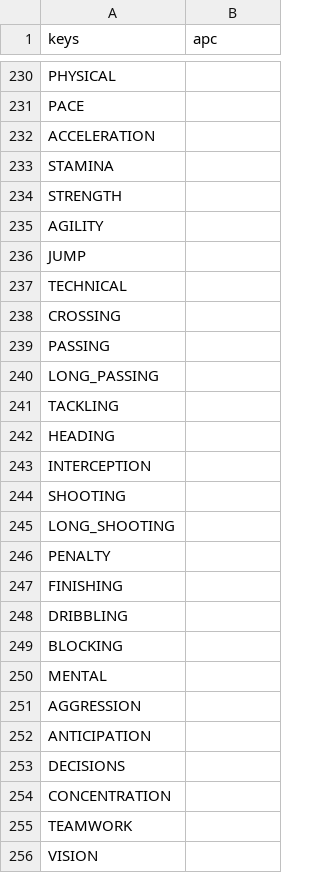
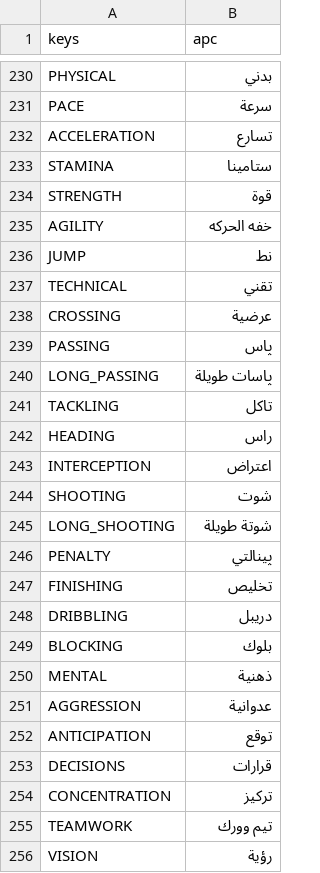
Before and after one commit to dulvui/99managers-futsal-edition, a CSV file: game/translations/apc.csv, drawn as a sheet; only a part is shown, gaps mark what is left out; the diff covers the shown part only.

```diff
--- a/game/translations/apc.csv
+++ b/game/translations/apc.csv
@@ -230,27 +230,27 @@
-"PHYSICAL",""
-"PACE",""
-"ACCELERATION",""
-"STAMINA",""
-"STRENGTH",""
-"AGILITY",""
-"JUMP",""
-"TECHNICAL",""
-"CROSSING",""
-"PASSING",""
-"LONG_PASSING",""
-"TACKLING",""
-"HEADING",""
-"INTERCEPTION",""
-"SHOOTING",""
-"LONG_SHOOTING",""
-"PENALTY",""
-"FINISHING",""
-"DRIBBLING",""
-"BLOCKING",""
-"MENTAL",""
-"AGGRESSION",""
-"ANTICIPATION",""
-"DECISIONS",""
-"CONCENTRATION",""
-"TEAMWORK",""
-"VISION",""
+PHYSICAL,بدني
+PACE,سرعة
+ACCELERATION,تسارع
+STAMINA,ستامينا
+STRENGTH,قوة
+AGILITY,خفه الحركه
+JUMP,نط
+TECHNICAL,تقني
+CROSSING,عرضية
+PASSING,پاس
+LONG_PASSING,پاسات طويلة
+TACKLING,تاكل
+HEADING,راس
+INTERCEPTION,اعتراض
+SHOOTING,شوت
+LONG_SHOOTING,شوتة طويلة
+PENALTY,پينالتي
+FINISHING,تخليص
+DRIBBLING,دريبل
+BLOCKING,بلوك
+MENTAL,ذهنية
+AGGRESSION,عدوانية
+ANTICIPATION,توقع
+DECISIONS,قرارات
+CONCENTRATION,تركيز
+TEAMWORK,تيم وورك
+VISION,رؤية
```
Also changed, not shown: 78 edited cells elsewhere in this file, game/translations/de.csv, game/translations/fr.csv, 7 other files.
